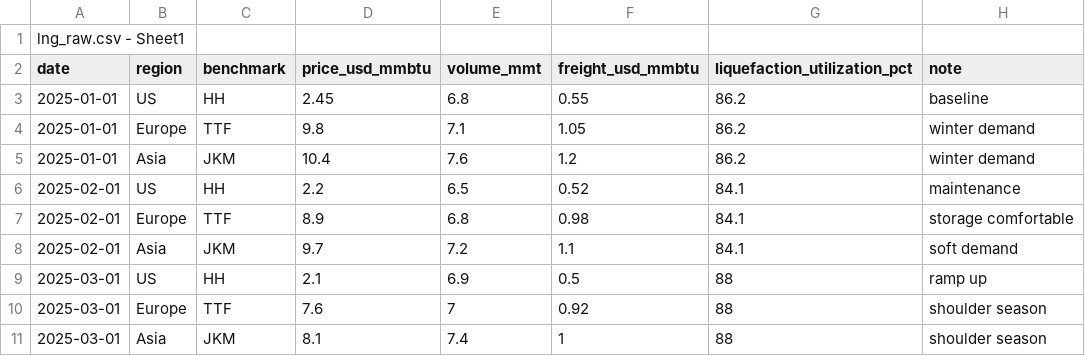
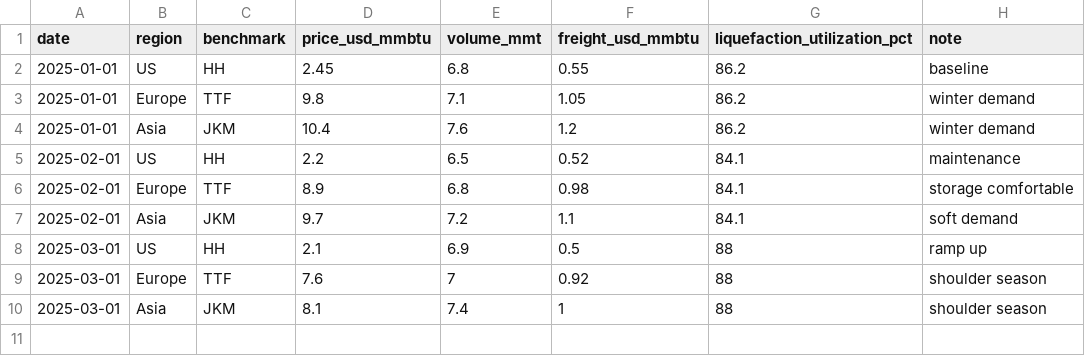
Before and after one commit to djain2905/LNG-ETL, a CSV file: lng_raw.csv, drawn as a sheet; the diff names each change by its address in the sheet, - before the commit and + after, or states it on an @@ line.

Commit message:
Update lng_raw.csv

```diff
--- a/lng_raw.csv
+++ b/lng_raw.csv
-row 1: lng_raw.csv - Sheet1
```
